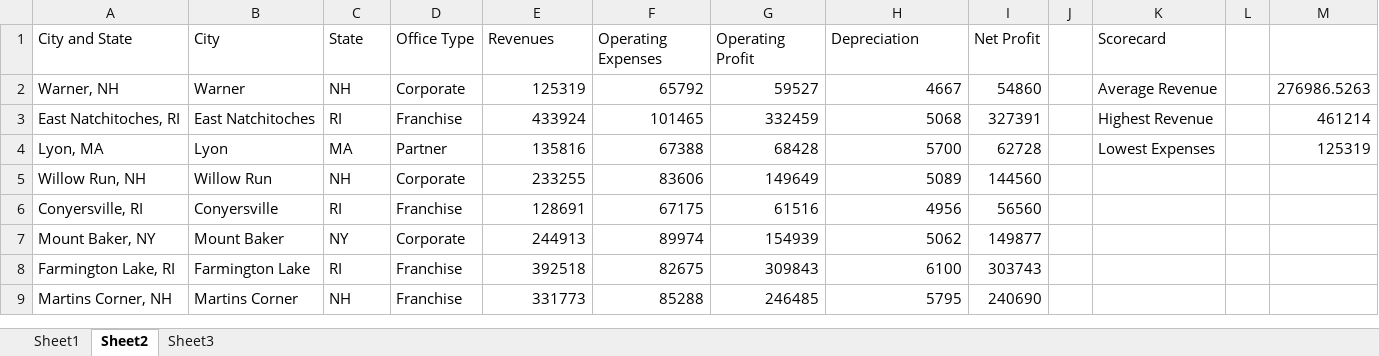
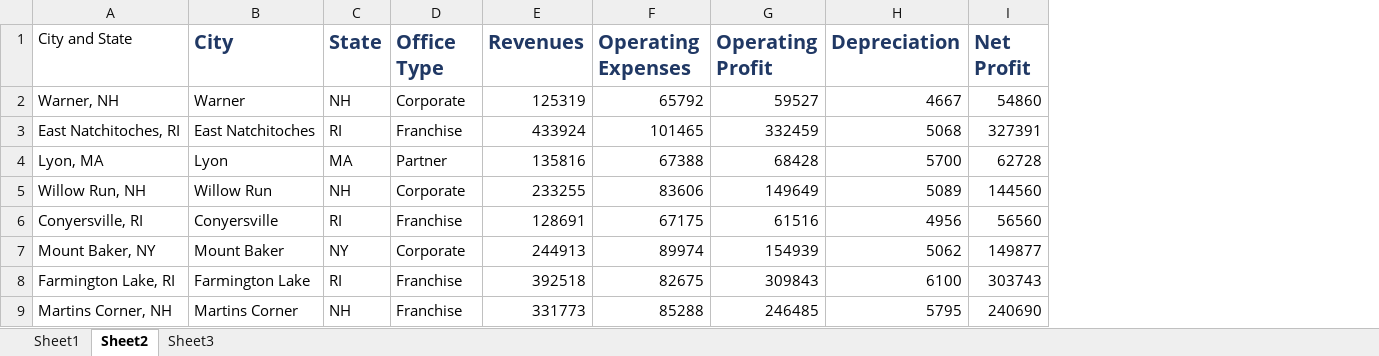
Before and after one commit to poojahirekhan/Microsoft-Excel, an Excel workbook: Exercise.xlsx, sheet Sheet2, drawn as a sheet; only a part is shown; values as stored, in another font and other column widths than the file's, no borders; the diff names each change by its address in the sheet, - before the commit and + after, or states it on an @@ line.

Commit message:
Autofit column width , delete the column , merge and center text

```diff
--- a/Exercise.xlsx (sheet Sheet2)
+++ b/Exercise.xlsx (sheet Sheet2)
-column J, empty
-column K (Scorecard), rows 2-4: Average Revenue | Highest Revenue | Lowest Expenses
-column L, empty
-column M, rows 2-4: 276986.5263 | 461214 | 125319
@@ B1:I1 bold: off → on, text colour: black → #203864, text size: larger @@
```
Also changed, not shown: sheet Sheet3.
